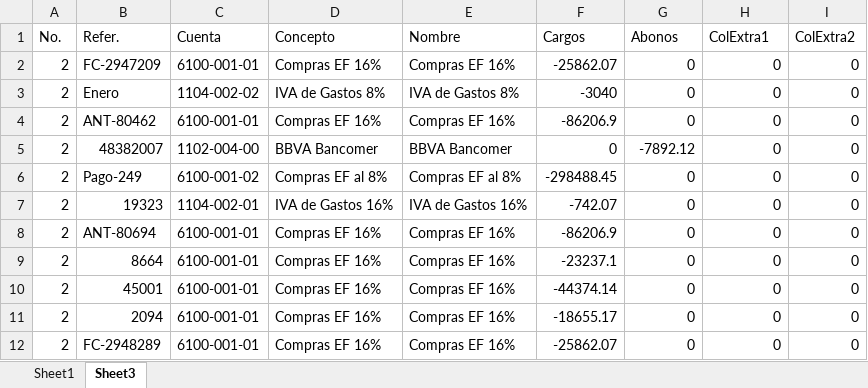
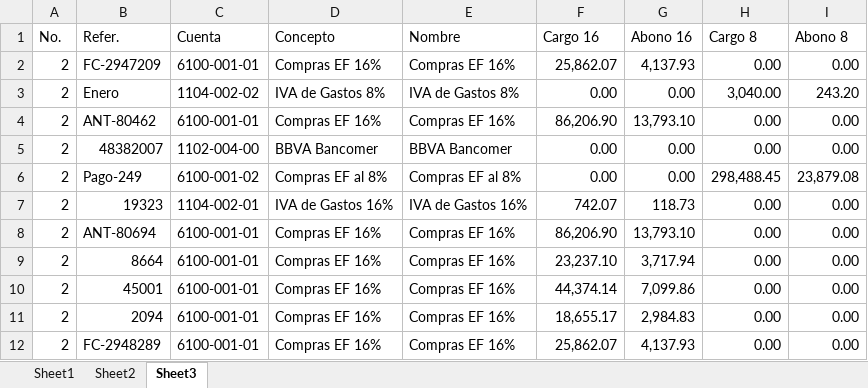
Before and after one commit to javiertel56/conversor_compras_iva, an Excel workbook: TCO/Pruebas/P6.xlsx, sheet Sheet3, drawn as a sheet; only a part is shown; values as stored, in another font and other column widths than the file's, no cell formats; the diff covers the shown part only; the diff names each change by its address in the sheet, - before the commit and + after, or states it on an @@ line.

```diff
--- a/TCO/Pruebas/P6.xlsx (sheet Sheet3)
+++ b/TCO/Pruebas/P6.xlsx (sheet Sheet3)
+sheet tab: Sheet2
-F1: Cargos
+F1: Cargo 16
-G1: Abonos
+G1: Abono 16
-H1: ColExtra1
+H1: Cargo 8
-I1: ColExtra2
+I1: Abono 8
-F2 (Cargo 16): -25862.07
+F2 (Cargo 16): 25,862.07
-G2 (Abono 16): 0
+G2 (Abono 16): 4,137.93
-H2 (Cargo 8): 0
+H2 (Cargo 8): 0.00
-I2 (Abono 8): 0
+I2 (Abono 8): 0.00
-F3 (Cargo 16): -3040
+F3 (Cargo 16): 0.00
-G3 (Abono 16): 0
+G3 (Abono 16): 0.00
-H3 (Cargo 8): 0
+H3 (Cargo 8): 3,040.00
-I3 (Abono 8): 0
+I3 (Abono 8): 243.20
-F4 (Cargo 16): -86206.9
+F4 (Cargo 16): 86,206.90
-G4 (Abono 16): 0
+G4 (Abono 16): 13,793.10
-H4:H5 (Cargo 8): 0
+H4:H5 (Cargo 8): 0.00
-I4:I5 (Abono 8): 0
+I4:I5 (Abono 8): 0.00
-F5 (Cargo 16): 0
+F5 (Cargo 16): 0.00
-G5 (Abono 16): -7892.12
+G5 (Abono 16): 0.00
-F6 (Cargo 16): -298488.45
+F6 (Cargo 16): 0.00
-G6 (Abono 16): 0
+G6 (Abono 16): 0.00
-H6 (Cargo 8): 0
+H6 (Cargo 8): 298,488.45
-I6 (Abono 8): 0
+I6 (Abono 8): 23,879.08
-F7 (Cargo 16): -742.07
+F7 (Cargo 16): 742.07
-G7 (Abono 16): 0
+G7 (Abono 16): 118.73
-H7:H12 (Cargo 8): 0
+H7:H12 (Cargo 8): 0.00
-I7:I12 (Abono 8): 0
+I7:I12 (Abono 8): 0.00
-F8 (Cargo 16): -86206.9
+F8 (Cargo 16): 86,206.90
-G8 (Abono 16): 0
+G8 (Abono 16): 13,793.10
-F9 (Cargo 16): -23237.1
+F9 (Cargo 16): 23,237.10
-G9 (Abono 16): 0
+G9 (Abono 16): 3,717.94
-F10 (Cargo 16): -44374.14
+F10 (Cargo 16): 44,374.14
-G10 (Abono 16): 0
+G10 (Abono 16): 7,099.86
-F11 (Cargo 16): -18655.17
+F11 (Cargo 16): 18,655.17
-G11 (Abono 16): 0
+G11 (Abono 16): 2,984.83
-F12 (Cargo 16): -25862.07
+F12 (Cargo 16): 25,862.07
-G12 (Abono 16): 0
+G12 (Abono 16): 4,137.93
```
Also changed, not shown: 3 added rows and 212 edited cells elsewhere in this sheet, sheet Sheet1, cell formats, TCO/Pruebas/P1.xlsx, TCO/Pruebas/P2.xlsx, 44 other files.
